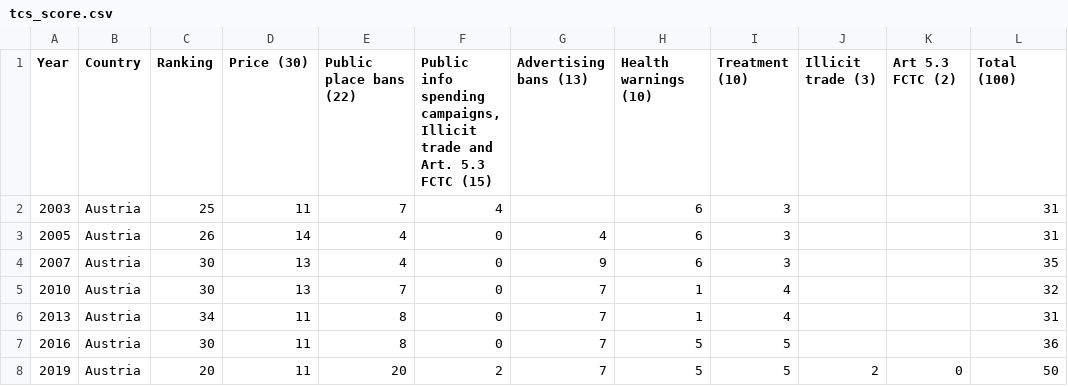
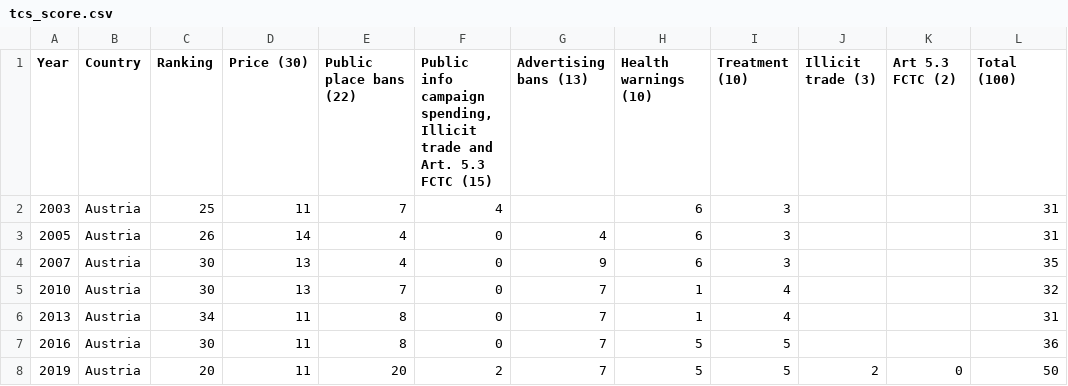
Before and after one commit to Jaldazabal3/TCS_Graphics, a CSV file: data/tcs_score.csv, drawn as a sheet; only a part is shown.

Commit message:
Called new data access methods in every graphic type

```diff
--- a/data/tcs_score.csv
+++ b/data/tcs_score.csv
@@ -1,2 +1,2 @@
-Year;Country;Ranking;Price (30);Public place bans (22);Public info spending campaigns, Illicit trade and Art. 5.3 FCTC (15);Advertising bans (13);Health warnings (10);Treatment (10);Illicit trade (3);Art 5.3 FCTC (2);Total (100)
+Year;Country;Ranking;Price (30);Public place bans (22);Public info campaign spending, Illicit trade and Art. 5.3 FCTC (15);Advertising bans (13);Health warnings (10);Treatment (10);Illicit trade (3);Art 5.3 FCTC (2);Total (100)
 2003;Austria;25;11;7;4;;6;3;;;31
```
Also changed, not shown: 2 other files.
